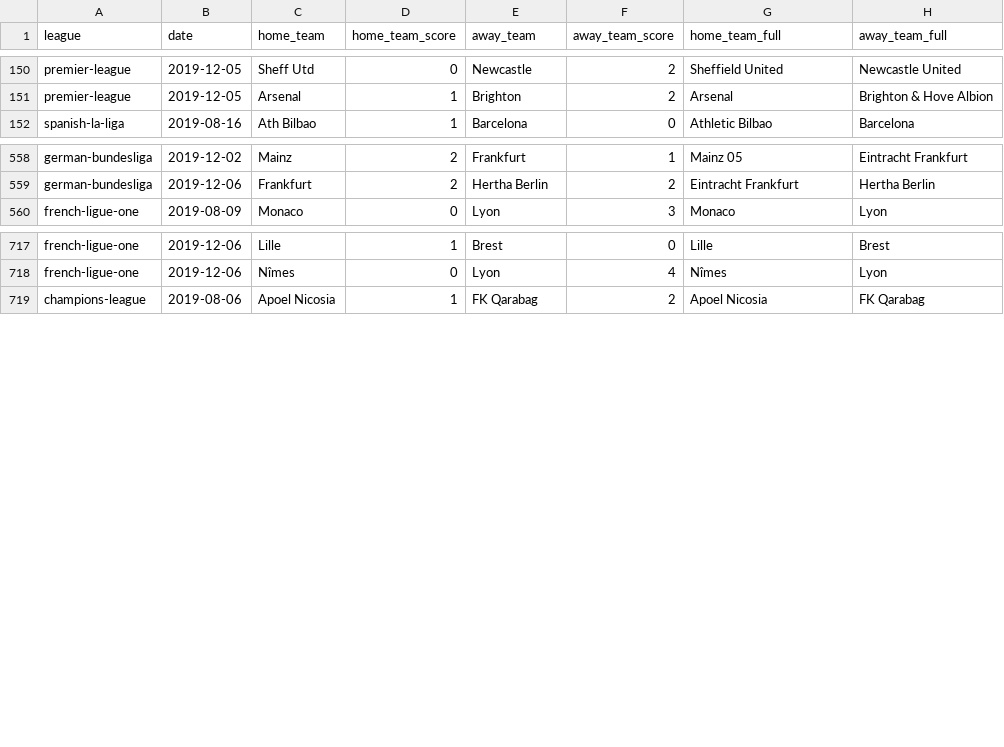
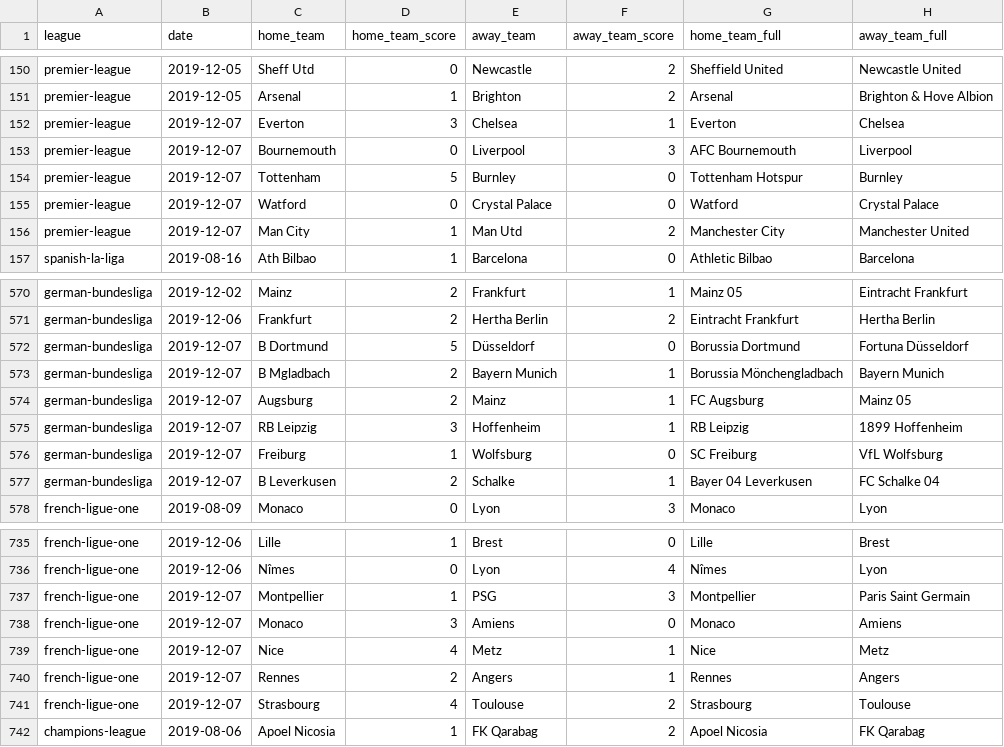
Before and after one commit to shawenyao/Who-is-number-1, a CSV file: data/football_2019_2020.csv, drawn as a sheet; only a part is shown, gaps mark what is left out; the diff covers the shown part only.

Commit message:
Update football_2019_2020.csv

```diff
--- a/data/football_2019_2020.csv
+++ b/data/football_2019_2020.csv
@@ -151,2 +151,7 @@ premier-league,2019-12-05,Sheff Utd,0,Newcastle,2,Sheffield United,Newcastle Uni
 premier-league,2019-12-05,Arsenal,1,Brighton,2,Arsenal,Brighton & Hove Albion
+premier-league,2019-12-07,Everton,3,Chelsea,1,Everton,Chelsea
+premier-league,2019-12-07,Bournemouth,0,Liverpool,3,AFC Bournemouth,Liverpool
+premier-league,2019-12-07,Tottenham,5,Burnley,0,Tottenham Hotspur,Burnley
+premier-league,2019-12-07,Watford,0,Crystal Palace,0,Watford,Crystal Palace
+premier-league,2019-12-07,Man City,1,Man Utd,2,Manchester City,Manchester United
 spanish-la-liga,2019-08-16,Ath Bilbao,1,Barcelona,0,Athletic Bilbao,Barcelona
@@ -559,2 +571,8 @@ german-bundesliga,2019-12-02,Mainz,2,Frankfurt,1,Mainz 05,Eintracht Frankfurt
 german-bundesliga,2019-12-06,Frankfurt,2,Hertha Berlin,2,Eintracht Frankfurt,Hertha Berlin
+german-bundesliga,2019-12-07,B Dortmund,5,Düsseldorf,0,Borussia Dortmund,Fortuna Düsseldorf
+german-bundesliga,2019-12-07,B Mgladbach,2,Bayern Munich,1,Borussia Mönchengladbach,Bayern Munich
+german-bundesliga,2019-12-07,Augsburg,2,Mainz,1,FC Augsburg,Mainz 05
+german-bundesliga,2019-12-07,RB Leipzig,3,Hoffenheim,1,RB Leipzig,1899 Hoffenheim
+german-bundesliga,2019-12-07,Freiburg,1,Wolfsburg,0,SC Freiburg,VfL Wolfsburg
+german-bundesliga,2019-12-07,B Leverkusen,2,Schalke,1,Bayer 04 Leverkusen,FC Schalke 04
 french-ligue-one,2019-08-09,Monaco,0,Lyon,3,Monaco,Lyon
@@ -718,2 +736,7 @@ french-ligue-one,2019-12-06,Lille,1,Brest,0,Lille,Brest
 french-ligue-one,2019-12-06,Nîmes,0,Lyon,4,Nîmes,Lyon
+french-ligue-one,2019-12-07,Montpellier,1,PSG,3,Montpellier,Paris Saint Germain
+french-ligue-one,2019-12-07,Monaco,3,Amiens,0,Monaco,Amiens
+french-ligue-one,2019-12-07,Nice,4,Metz,1,Nice,Metz
+french-ligue-one,2019-12-07,Rennes,2,Angers,1,Rennes,Angers
+french-ligue-one,2019-12-07,Strasbourg,4,Toulouse,2,Strasbourg,Toulouse
 champions-league,2019-08-06,Apoel Nicosia,1,FK Qarabag,2,Apoel Nicosia,FK Qarabag
```
Also changed, not shown: 7 added rows elsewhere in this file.
